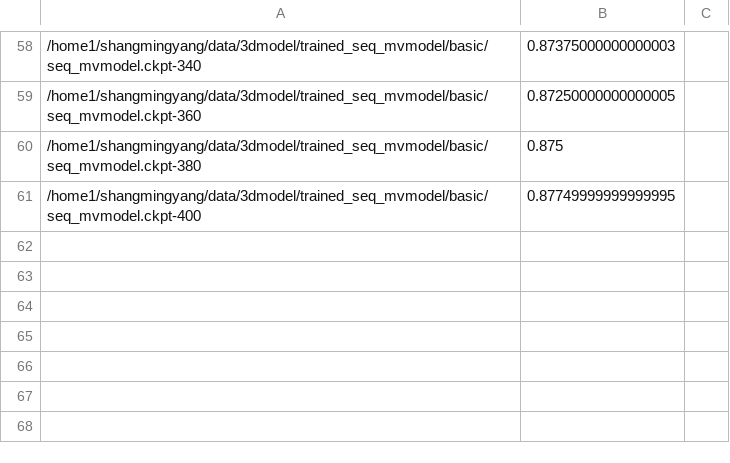
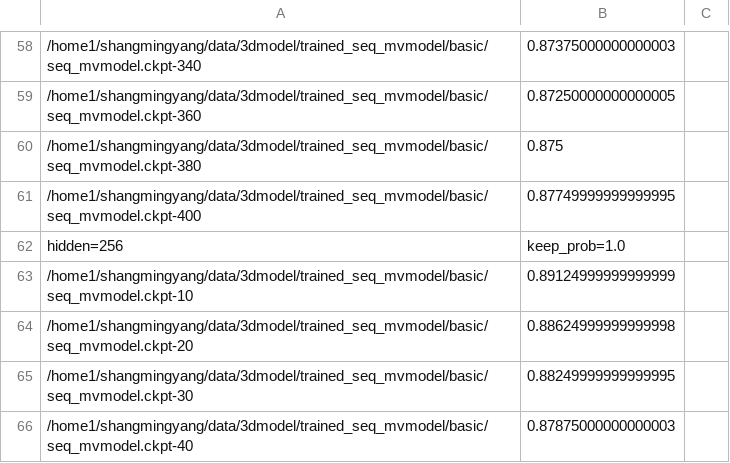
Before and after one commit to kiminh/MVModel, a CSV file: rnn/noembedding_seq_mvmodel.csv, drawn as a sheet; only a part is shown, gaps mark what is left out; the diff names each change by its address in the sheet, - before the commit and + after, or states it on an @@ line.

```diff
--- a/rnn/noembedding_seq_mvmodel.csv
+++ b/rnn/noembedding_seq_mvmodel.csv
+row 62: hidden=256 | keep_prob=1.0
+row 63: /home1/shangmingyang/data/3dmodel/trained_seq_mvmodel/basic/seq_mvmodel.ckpt-10 | 0.89124999999999999
+row 64: /home1/shangmingyang/data/3dmodel/trained_seq_mvmodel/basic/seq_mvmodel.ckpt-20 | 0.88624999999999998
+row 65: /home1/shangmingyang/data/3dmodel/trained_seq_mvmodel/basic/seq_mvmodel.ckpt-30 | 0.88249999999999995
+row 66: /home1/shangmingyang/data/3dmodel/trained_seq_mvmodel/basic/seq_mvmodel.ckpt-40 | 0.87875000000000003
```
Also changed, not shown: 1 other file.
